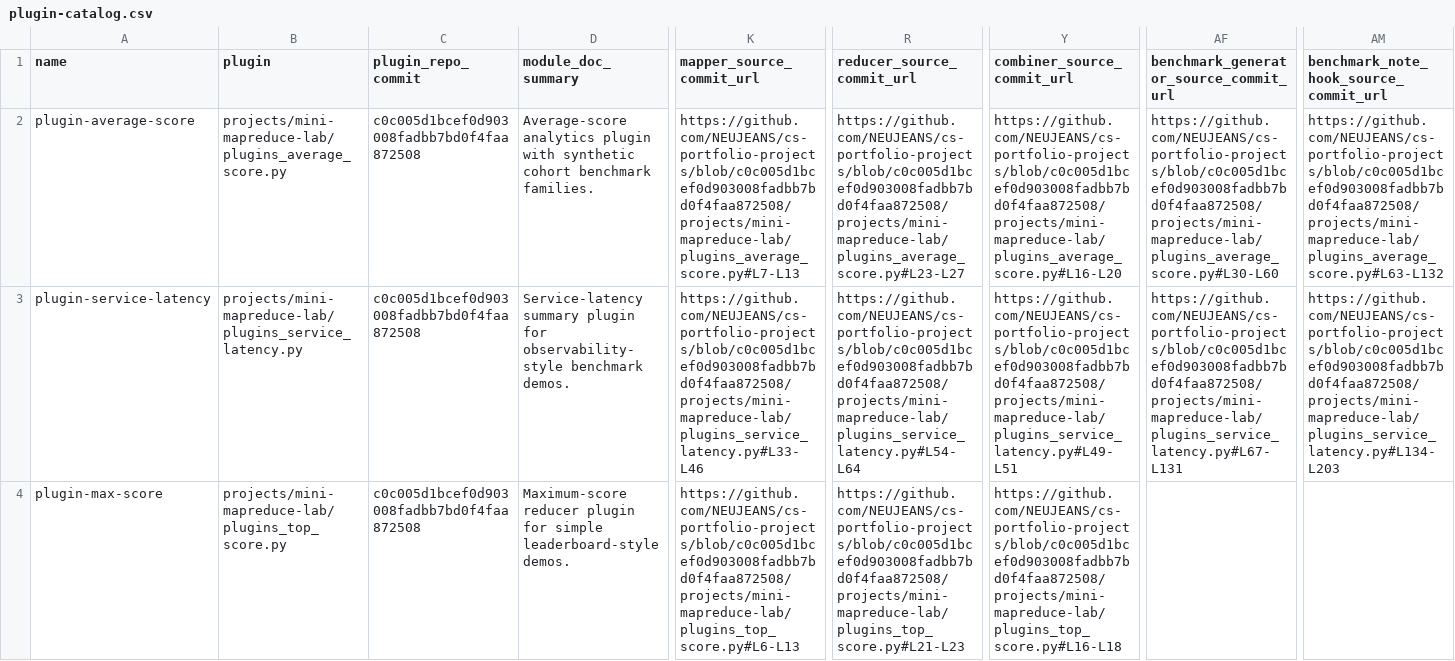
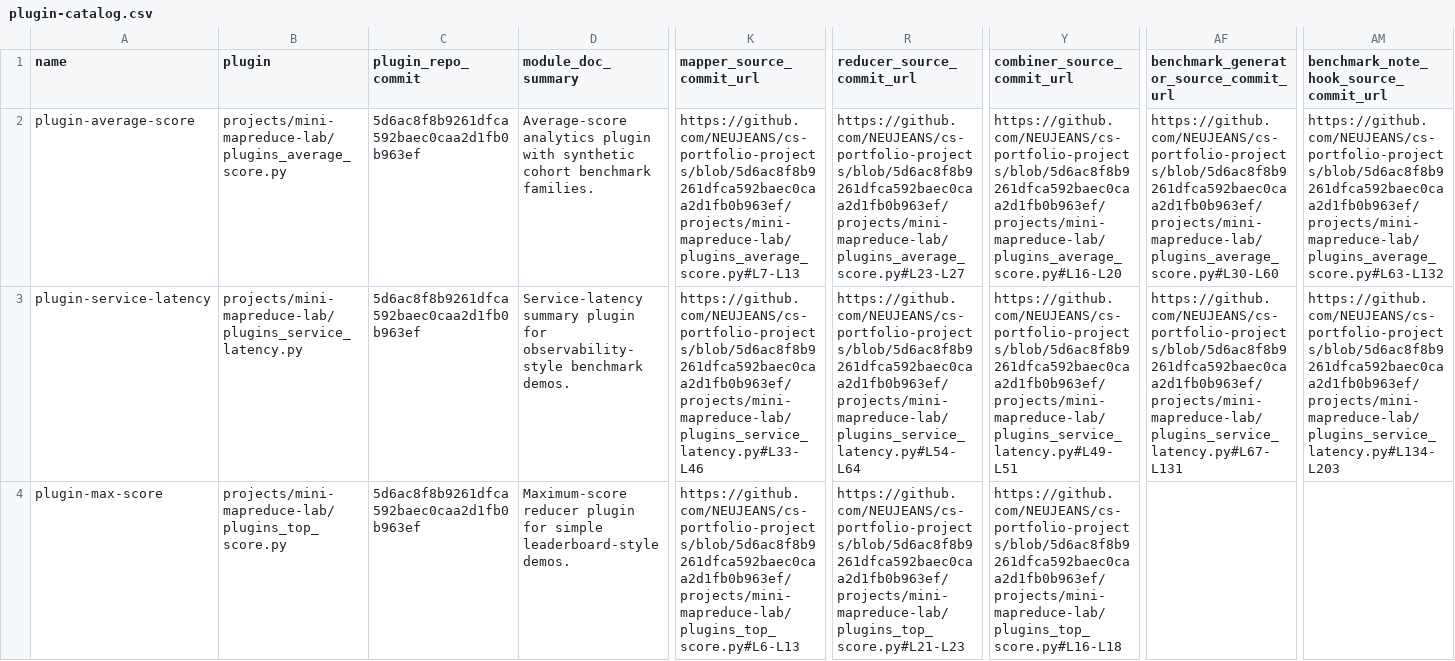
Before and after one commit to NEUJEANS/cs-portfolio-projects, a CSV file: docs/artifacts/mini-mapreduce/plugin-catalog.csv, drawn as a sheet; only a part is shown, gaps mark what is left out; the diff names each change by its address in the sheet, - before the commit and + after, or states it on an @@ line.

Commit message:
docs: wrap up mini mapreduce service latency slice

```diff
--- a/docs/artifacts/mini-mapreduce/plugin-catalog.csv
+++ b/docs/artifacts/mini-mapreduce/plugin-catalog.csv
-C2:C4 (plugin_repo_commit): c0c005d1bcef0d903008fadbb7bd0f4faa872508
+C2:C4 (plugin_repo_commit): 5d6ac8f8b9261dfca592baec0caa2d1fb0b963ef
-K2 (mapper_source_commit_url): https://github.com/NEUJEANS/cs-portfolio-projects/blob/c0c005d1bcef0d903008fadbb7bd0f4faa872508/projects/mini-mapreduce-lab/plugins_average_score.py#L7-L13
+K2 (mapper_source_commit_url): https://github.com/NEUJEANS/cs-portfolio-projects/blob/5d6ac8f8b9261dfca592baec0caa2d1fb0b963ef/projects/mini-mapreduce-lab/plugins_average_score.py#L7-L13
-R2 (reducer_source_commit_url): https://github.com/NEUJEANS/cs-portfolio-projects/blob/c0c005d1bcef0d903008fadbb7bd0f4faa872508/projects/mini-mapreduce-lab/plugins_average_score.py#L23-L27
+R2 (reducer_source_commit_url): https://github.com/NEUJEANS/cs-portfolio-projects/blob/5d6ac8f8b9261dfca592baec0caa2d1fb0b963ef/projects/mini-mapreduce-lab/plugins_average_score.py#L23-L27
-Y2 (combiner_source_commit_url): https://github.com/NEUJEANS/cs-portfolio-projects/blob/c0c005d1bcef0d903008fadbb7bd0f4faa872508/projects/mini-mapreduce-lab/plugins_average_score.py#L16-L20
+Y2 (combiner_source_commit_url): https://github.com/NEUJEANS/cs-portfolio-projects/blob/5d6ac8f8b9261dfca592baec0caa2d1fb0b963ef/projects/mini-mapreduce-lab/plugins_average_score.py#L16-L20
-AF2: https://github.com/NEUJEANS/cs-portfolio-projects/blob/c0c005d1bcef0d903008fadbb7bd0f4faa872508/projects/mini-mapreduce-lab/plugins_average_score.py#L30-L60
+AF2: https://github.com/NEUJEANS/cs-portfolio-projects/blob/5d6ac8f8b9261dfca592baec0caa2d1fb0b963ef/projects/mini-mapreduce-lab/plugins_average_score.py#L30-L60
-AM2: https://github.com/NEUJEANS/cs-portfolio-projects/blob/c0c005d1bcef0d903008fadbb7bd0f4faa872508/projects/mini-mapreduce-lab/plugins_average_score.py#L63-L132
+AM2: https://github.com/NEUJEANS/cs-portfolio-projects/blob/5d6ac8f8b9261dfca592baec0caa2d1fb0b963ef/projects/mini-mapreduce-lab/plugins_average_score.py#L63-L132
-K3 (mapper_source_commit_url): https://github.com/NEUJEANS/cs-portfolio-projects/blob/c0c005d1bcef0d903008fadbb7bd0f4faa872508/projects/mini-mapreduce-lab/plugins_service_latency.py#L33-L46
+K3 (mapper_source_commit_url): https://github.com/NEUJEANS/cs-portfolio-projects/blob/5d6ac8f8b9261dfca592baec0caa2d1fb0b963ef/projects/mini-mapreduce-lab/plugins_service_latency.py#L33-L46
-R3 (reducer_source_commit_url): https://github.com/NEUJEANS/cs-portfolio-projects/blob/c0c005d1bcef0d903008fadbb7bd0f4faa872508/projects/mini-mapreduce-lab/plugins_service_latency.py#L54-L64
+R3 (reducer_source_commit_url): https://github.com/NEUJEANS/cs-portfolio-projects/blob/5d6ac8f8b9261dfca592baec0caa2d1fb0b963ef/projects/mini-mapreduce-lab/plugins_service_latency.py#L54-L64
-Y3 (combiner_source_commit_url): https://github.com/NEUJEANS/cs-portfolio-projects/blob/c0c005d1bcef0d903008fadbb7bd0f4faa872508/projects/mini-mapreduce-lab/plugins_service_latency.py#L49-L51
+Y3 (combiner_source_commit_url): https://github.com/NEUJEANS/cs-portfolio-projects/blob/5d6ac8f8b9261dfca592baec0caa2d1fb0b963ef/projects/mini-mapreduce-lab/plugins_service_latency.py#L49-L51
-AF3: https://github.com/NEUJEANS/cs-portfolio-projects/blob/c0c005d1bcef0d903008fadbb7bd0f4faa872508/projects/mini-mapreduce-lab/plugins_service_latency.py#L67-L131
+AF3: https://github.com/NEUJEANS/cs-portfolio-projects/blob/5d6ac8f8b9261dfca592baec0caa2d1fb0b963ef/projects/mini-mapreduce-lab/plugins_service_latency.py#L67-L131
-AM3: https://github.com/NEUJEANS/cs-portfolio-projects/blob/c0c005d1bcef0d903008fadbb7bd0f4faa872508/projects/mini-mapreduce-lab/plugins_service_latency.py#L134-L203
+AM3: https://github.com/NEUJEANS/cs-portfolio-projects/blob/5d6ac8f8b9261dfca592baec0caa2d1fb0b963ef/projects/mini-mapreduce-lab/plugins_service_latency.py#L134-L203
-K4 (mapper_source_commit_url): https://github.com/NEUJEANS/cs-portfolio-projects/blob/c0c005d1bcef0d903008fadbb7bd0f4faa872508/projects/mini-mapreduce-lab/plugins_top_score.py#L6-L13
+K4 (mapper_source_commit_url): https://github.com/NEUJEANS/cs-portfolio-projects/blob/5d6ac8f8b9261dfca592baec0caa2d1fb0b963ef/projects/mini-mapreduce-lab/plugins_top_score.py#L6-L13
-R4 (reducer_source_commit_url): https://github.com/NEUJEANS/cs-portfolio-projects/blob/c0c005d1bcef0d903008fadbb7bd0f4faa872508/projects/mini-mapreduce-lab/plugins_top_score.py#L21-L23
+R4 (reducer_source_commit_url): https://github.com/NEUJEANS/cs-portfolio-projects/blob/5d6ac8f8b9261dfca592baec0caa2d1fb0b963ef/projects/mini-mapreduce-lab/plugins_top_score.py#L21-L23
-Y4 (combiner_source_commit_url): https://github.com/NEUJEANS/cs-portfolio-projects/blob/c0c005d1bcef0d903008fadbb7bd0f4faa872508/projects/mini-mapreduce-lab/plugins_top_score.py#L16-L18
+Y4 (combiner_source_commit_url): https://github.com/NEUJEANS/cs-portfolio-projects/blob/5d6ac8f8b9261dfca592baec0caa2d1fb0b963ef/projects/mini-mapreduce-lab/plugins_top_score.py#L16-L18
```
Also changed, not shown: 14 other files.
